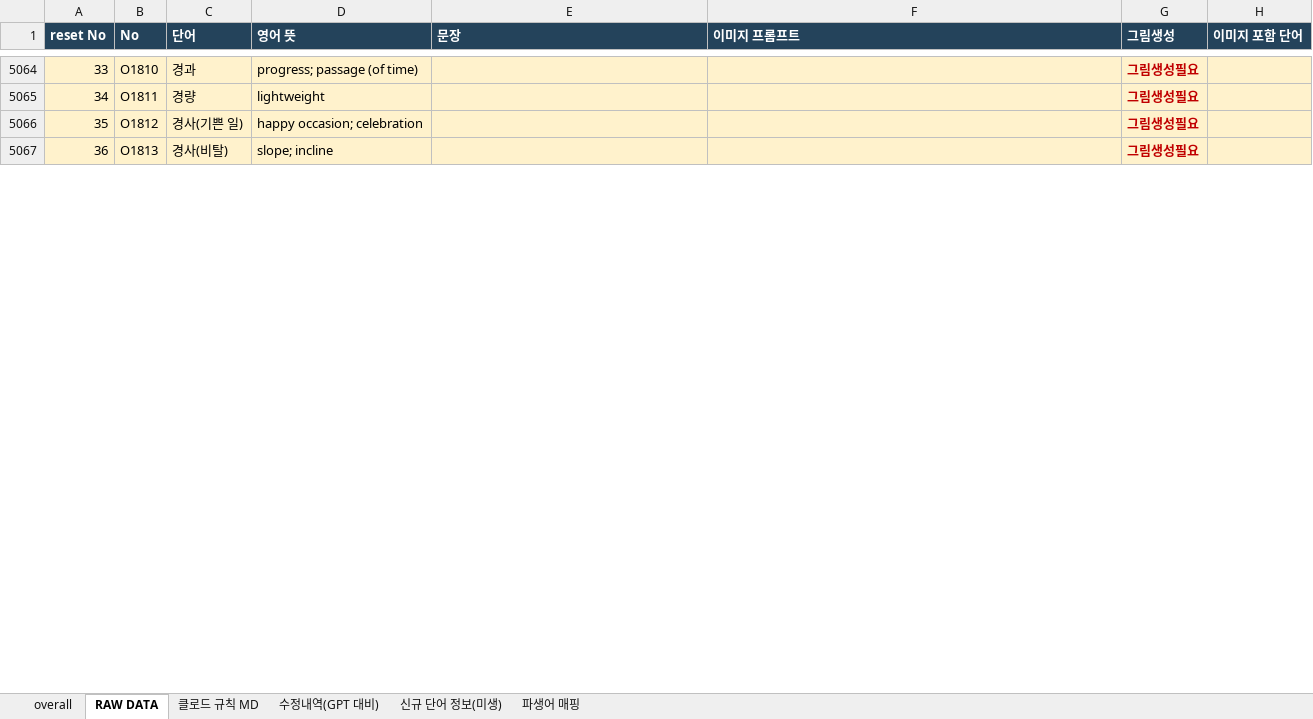
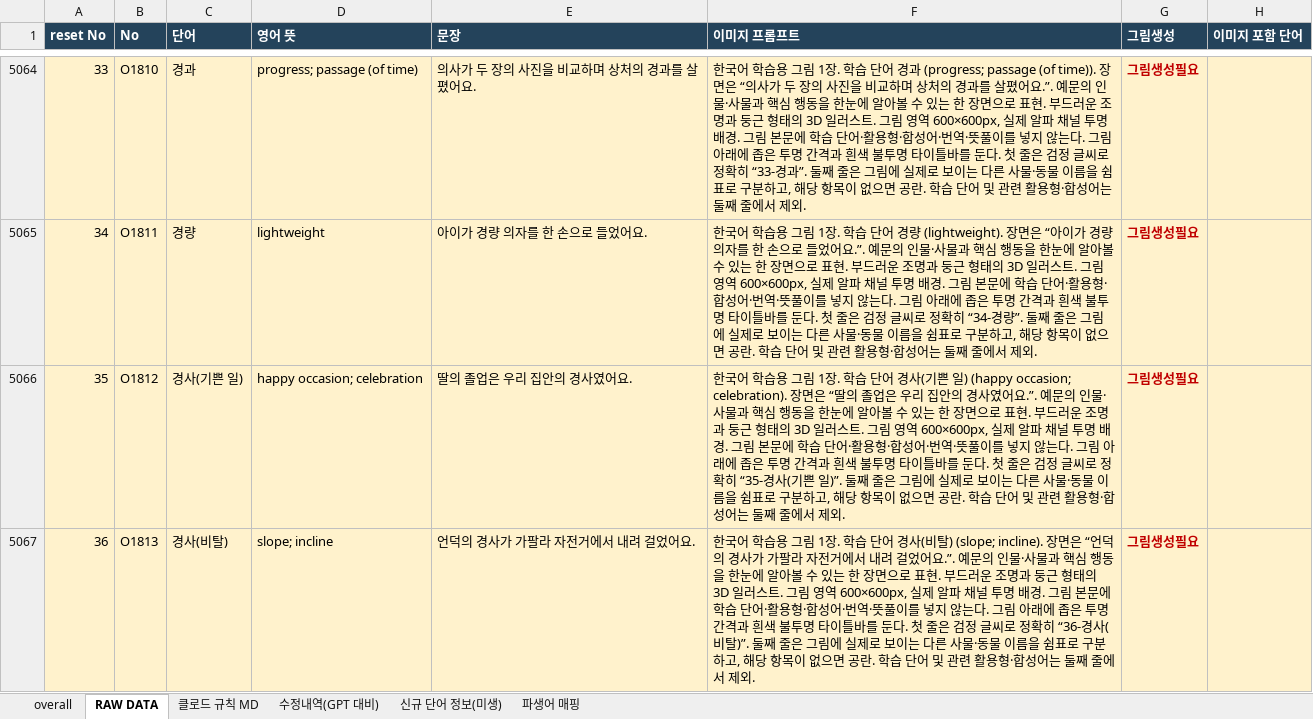
Before and after one commit to ryujel/Study-06, an Excel workbook: Korlec_vocab_handoff_추가분포함.xlsx, sheet RAW DATA, drawn as a sheet; only a part is shown, gaps mark what is left out; values as stored, in another font and other column widths than the file's, no borders; table styles not drawn; the diff covers the shown part only; the diff names each change by its address in the sheet, - before the commit and + after, or states it on an @@ line.

```diff
--- a/Korlec_vocab_handoff_추가분포함.xlsx (sheet RAW DATA)
+++ b/Korlec_vocab_handoff_추가분포함.xlsx (sheet RAW DATA)
-E5064 (문장): (empty)
+E5064 (문장): 의사가 두 장의 사진을 비교하며 상처의 경과를 살폈어요.
-F5064 (이미지 프롬프트): (empty)
+F5064 (이미지 프롬프트): 한국어 학습용 그림 1장. 학습 단어 경과 (progress; passage (of time)). 장면은 “의사가 두 장의 사진을 비교하며 상처의 경과를 살폈어요.”. 예문의 인물·사물과 핵심 행동을 한눈에 알아볼 수 있는 한 장면으로 표현. 부드러운 조명과 둥근 형태의 3D 일러스트. 그림 영역 600×600px, 실제 알파 채널 투명 배경. 그림 본문에 학습 단어·활용형·합성어·번역·뜻풀이를 넣지 않는다. 그림 아래에 좁은 투명 간격과 흰색 불투명 타이틀바를 둔다. 첫 줄은 검정 글씨로 정확히 “33-경과”. 둘째 줄은 그림에 실제로 보이는 다른 사물·동물 이름을 쉼표로 구분하고, 해당 항목이 없으면 공란. 학습 단어 및 관련 활용형·합성어는 둘째 줄에서 제외.
-E5065 (문장): (empty)
+E5065 (문장): 아이가 경량 의자를 한 손으로 들었어요.
-F5065 (이미지 프롬프트): (empty)
+F5065 (이미지 프롬프트): 한국어 학습용 그림 1장. 학습 단어 경량 (lightweight). 장면은 “아이가 경량 의자를 한 손으로 들었어요.”. 예문의 인물·사물과 핵심 행동을 한눈에 알아볼 수 있는 한 장면으로 표현. 부드러운 조명과 둥근 형태의 3D 일러스트. 그림 영역 600×600px, 실제 알파 채널 투명 배경. 그림 본문에 학습 단어·활용형·합성어·번역·뜻풀이를 넣지 않는다. 그림 아래에 좁은 투명 간격과 흰색 불투명 타이틀바를 둔다. 첫 줄은 검정 글씨로 정확히 “34-경량”. 둘째 줄은 그림에 실제로 보이는 다른 사물·동물 이름을 쉼표로 구분하고, 해당 항목이 없으면 공란. 학습 단어 및 관련 활용형·합성어는 둘째 줄에서 제외.
-E5066 (문장): (empty)
+E5066 (문장): 딸의 졸업은 우리 집안의 경사였어요.
-F5066 (이미지 프롬프트): (empty)
+F5066 (이미지 프롬프트): 한국어 학습용 그림 1장. 학습 단어 경사(기쁜 일) (happy occasion; celebration). 장면은 “딸의 졸업은 우리 집안의 경사였어요.”. 예문의 인물·사물과 핵심 행동을 한눈에 알아볼 수 있는 한 장면으로 표현. 부드러운 조명과 둥근 형태의 3D 일러스트. 그림 영역 600×600px, 실제 알파 채널 투명 배경. 그림 본문에 학습 단어·활용형·합성어·번역·뜻풀이를 넣지 않는다. 그림 아래에 좁은 투명 간격과 흰색 불투명 타이틀바를 둔다. 첫 줄은 검정 글씨로 정확히 “35-경사(기쁜 일)”. 둘째 줄은 그림에 실제로 보이는 다른 사물·동물 이름을 쉼표로 구분하고, 해당 항목이 없으면 공란. 학습 단어 및 관련 활용형·합성어는 둘째 줄에서 제외.
-E5067 (문장): (empty)
+E5067 (문장): 언덕의 경사가 가팔라 자전거에서 내려 걸었어요.
-F5067 (이미지 프롬프트): (empty)
+F5067 (이미지 프롬프트): 한국어 학습용 그림 1장. 학습 단어 경사(비탈) (slope; incline). 장면은 “언덕의 경사가 가팔라 자전거에서 내려 걸었어요.”. 예문의 인물·사물과 핵심 행동을 한눈에 알아볼 수 있는 한 장면으로 표현. 부드러운 조명과 둥근 형태의 3D 일러스트. 그림 영역 600×600px, 실제 알파 채널 투명 배경. 그림 본문에 학습 단어·활용형·합성어·번역·뜻풀이를 넣지 않는다. 그림 아래에 좁은 투명 간격과 흰색 불투명 타이틀바를 둔다. 첫 줄은 검정 글씨로 정확히 “36-경사(비탈)”. 둘째 줄은 그림에 실제로 보이는 다른 사물·동물 이름을 쉼표로 구분하고, 해당 항목이 없으면 공란. 학습 단어 및 관련 활용형·합성어는 둘째 줄에서 제외.
```
Also changed, not shown: 1894 edited cells elsewhere in this sheet.
